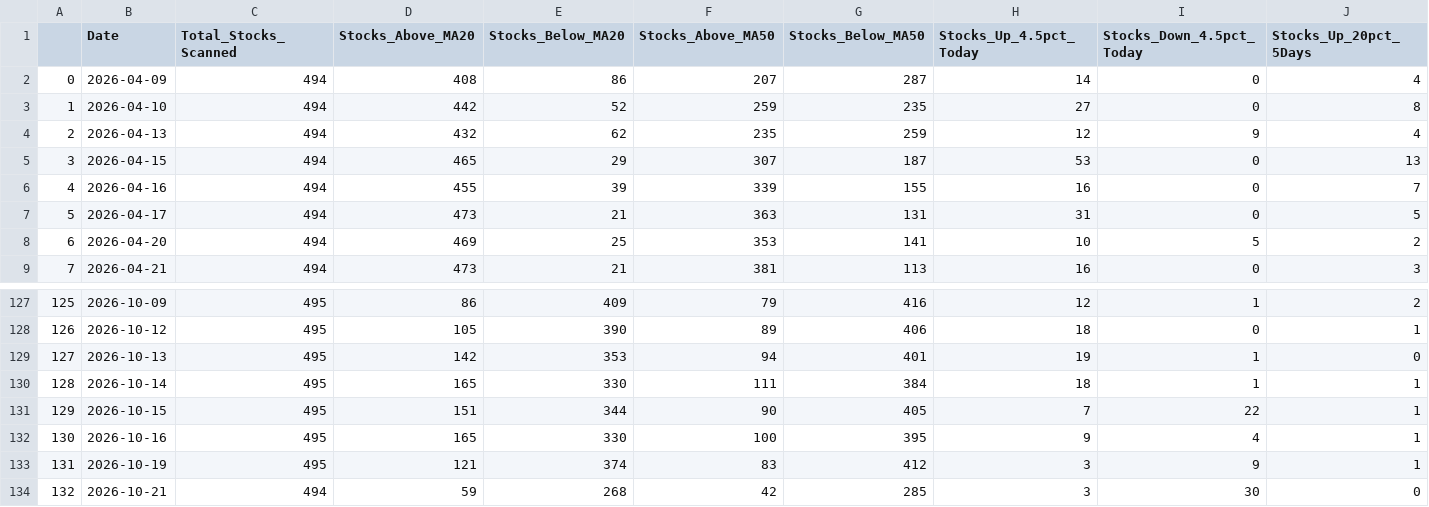
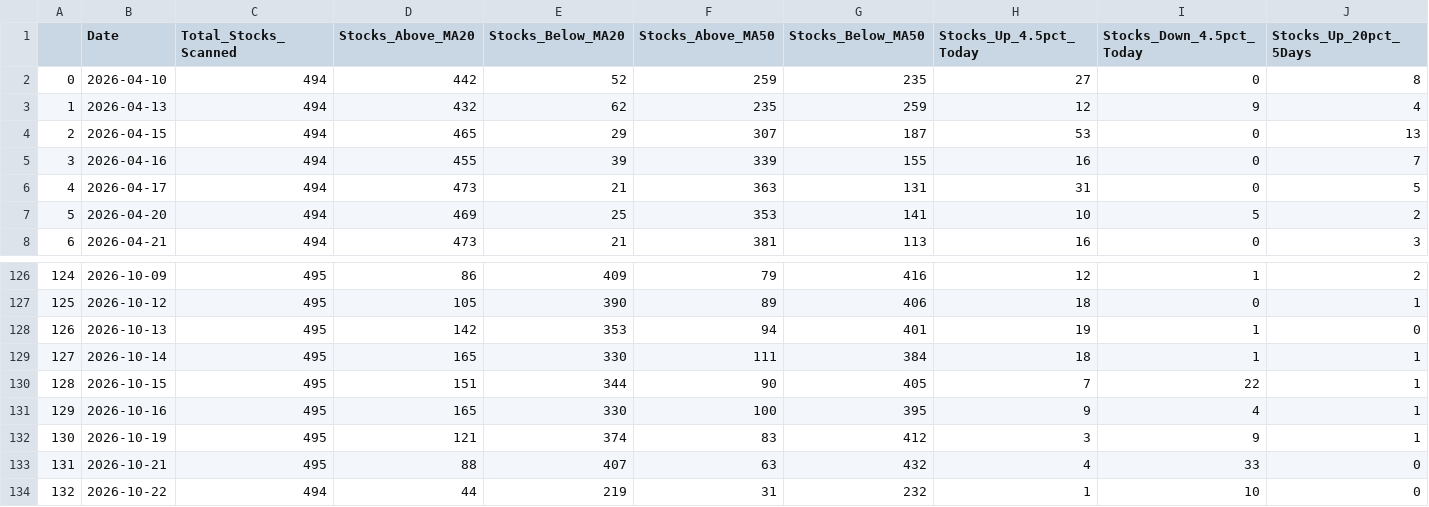
Before and after one commit to upendra-18/Multi-Regime-Market-State-Detection---Adaptive-Capital-Allocation-System, a CSV file: data/daily_summary.csv, drawn as a sheet; only a part is shown, gaps mark what is left out; removed rows and columns are numbered as before the commit, all else as after; rows hold the shown columns only; the diff names each change by its address in the sheet, - before the commit and + after, or states it on an @@ line.

```diff
--- a/data/daily_summary.csv
+++ b/data/daily_summary.csv
-row 2: 0 | 2026-04-09 | 494 | 408 | 86 | 207 | 287 | 14 | 0 | 4
@@ column A renumbered between rows 2 and 133 @@
-C133 (Total_Stocks_Scanned): 494
+C133 (Total_Stocks_Scanned): 495
-D133 (Stocks_Above_MA20): 59
+D133 (Stocks_Above_MA20): 88
-E133 (Stocks_Below_MA20): 268
+E133 (Stocks_Below_MA20): 407
-F133 (Stocks_Above_MA50): 42
+F133 (Stocks_Above_MA50): 63
-G133 (Stocks_Below_MA50): 285
+G133 (Stocks_Below_MA50): 432
-H133 (Stocks_Up_4.5pct_Today): 3
+H133 (Stocks_Up_4.5pct_Today): 4
-I133 (Stocks_Down_4.5pct_Today): 30
+I133 (Stocks_Down_4.5pct_Today): 33
+row 134: 132 | 2026-10-22 | 494 | 44 | 219 | 31 | 232 | 1 | 10 | 0
```
Also changed, not shown: data/features.csv, 1 other file.
